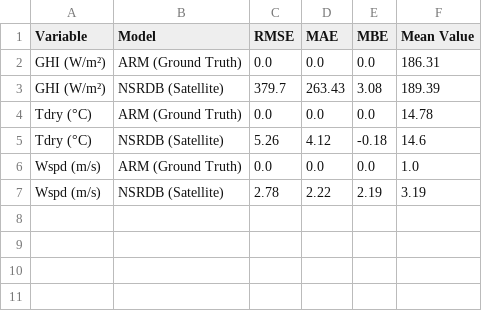
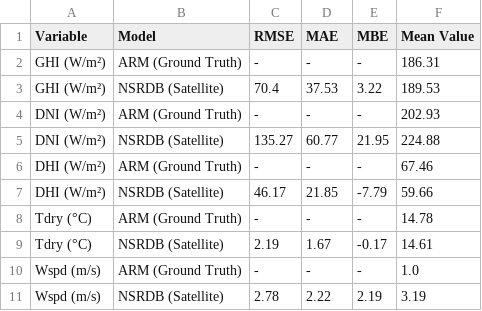
Before and after one commit to marcoanthdzjr/agrivoltaics-dashboard, a CSV file: SGP_Validation_Metrics.csv, drawn as a sheet.

```diff
--- a/SGP_Validation_Metrics.csv
+++ b/SGP_Validation_Metrics.csv
@@ -1,7 +1,11 @@
 Variable,Model,RMSE,MAE,MBE,Mean Value
-GHI (W/m²),ARM (Ground Truth),0.0,0.0,0.0,186.31
-GHI (W/m²),NSRDB (Satellite),379.7,263.43,3.08,189.39
-Tdry (°C),ARM (Ground Truth),0.0,0.0,0.0,14.78
-Tdry (°C),NSRDB (Satellite),5.26,4.12,-0.18,14.6
-Wspd (m/s),ARM (Ground Truth),0.0,0.0,0.0,1.0
+GHI (W/m²),ARM (Ground Truth),-,-,-,186.31
+GHI (W/m²),NSRDB (Satellite),70.4,37.53,3.22,189.53
+DNI (W/m²),ARM (Ground Truth),-,-,-,202.93
+DNI (W/m²),NSRDB (Satellite),135.27,60.77,21.95,224.88
+DHI (W/m²),ARM (Ground Truth),-,-,-,67.46
+DHI (W/m²),NSRDB (Satellite),46.17,21.85,-7.79,59.66
+Tdry (°C),ARM (Ground Truth),-,-,-,14.78
+Tdry (°C),NSRDB (Satellite),2.19,1.67,-0.17,14.61
+Wspd (m/s),ARM (Ground Truth),-,-,-,1.0
 Wspd (m/s),NSRDB (Satellite),2.78,2.22,2.19,3.19
```
Also changed, not shown: Houston_Validation_Metrics.csv, 10 other files.
